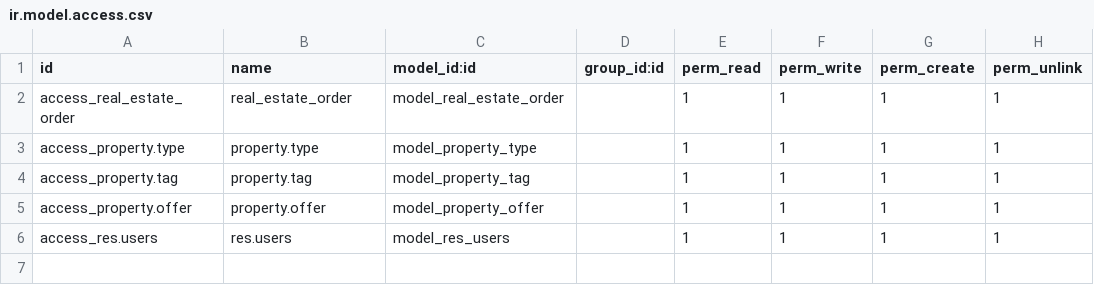
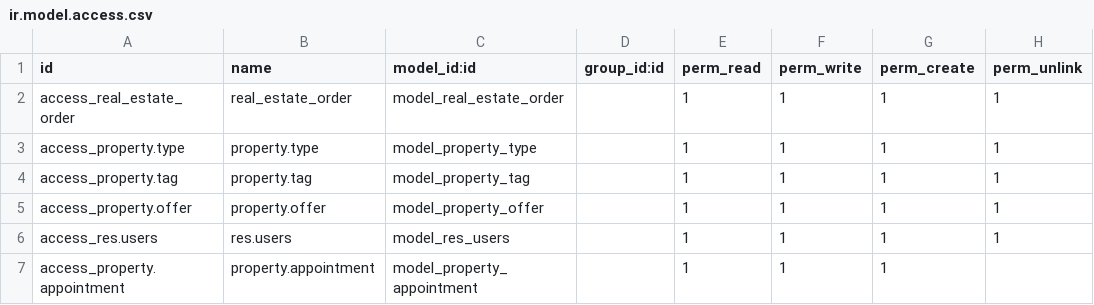
Before and after one commit to bhaktireliution/custom15, a CSV file: custom15_addons/real_estate/security/ir.model.access.csv, drawn as a sheet.

Commit message:
add custom file.

```diff
--- a/custom15_addons/real_estate/security/ir.model.access.csv
+++ b/custom15_addons/real_estate/security/ir.model.access.csv
@@ -6 +6,2 @@ access_property.offer,property.offer,model_property_offer,,1,1,1,1
 access_res.users,res.users,model_res_users,,1,1,1,1
+access_property.appointment,property.appointment,model_property_appointment,,1,1,1,
```
Also changed, not shown: 11 other files.
